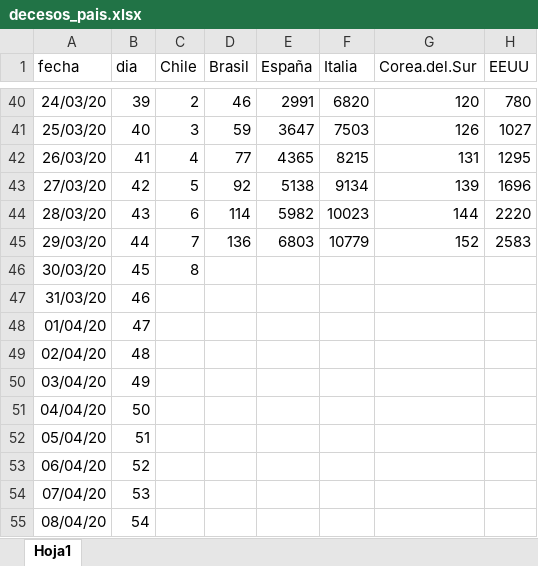
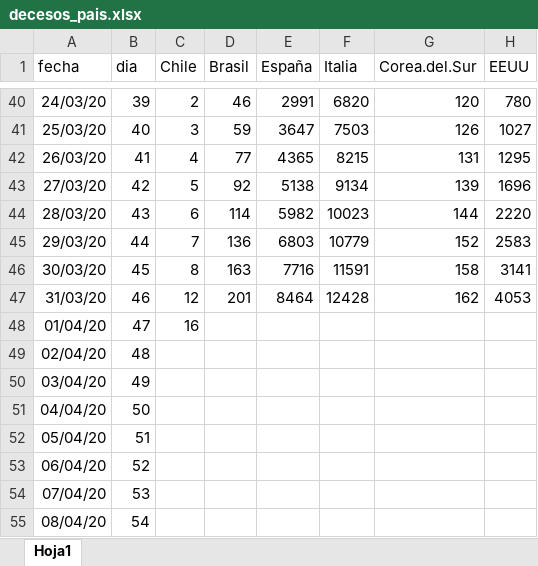
Before and after one commit to clbustos/analisis_covid19_chile, an Excel workbook: decesos_pais.xlsx, sheet Hoja1, drawn as a sheet; only a part is shown, gaps mark what is left out; values as stored, in another font and other column widths than the file's, no borders; the diff names each change by its address in the sheet, - before the commit and + after, or states it on an @@ line.

```diff
--- a/decesos_pais.xlsx (sheet Hoja1)
+++ b/decesos_pais.xlsx (sheet Hoja1)
-D46 (Brasil): (empty)
+D46 (Brasil): 163
-E46 (España): (empty)
+E46 (España): 7716
-F46 (Italia): (empty)
+F46 (Italia): 11591
-G46 (Corea.del.Sur): (empty)
+G46 (Corea.del.Sur): 158
-H46 (EEUU): (empty)
+H46 (EEUU): 3141
-C47 (Chile): (empty)
+C47 (Chile): 12
-D47 (Brasil): (empty)
+D47 (Brasil): 201
-E47 (España): (empty)
+E47 (España): 8464
-F47 (Italia): (empty)
+F47 (Italia): 12428
-G47 (Corea.del.Sur): (empty)
+G47 (Corea.del.Sur): 162
-H47 (EEUU): (empty)
+H47 (EEUU): 4053
-C48 (Chile): (empty)
+C48 (Chile): 16
```
Also changed, not shown: casos_chile_regiones.xlsx, casos_pais.xlsx, 11 other files.
